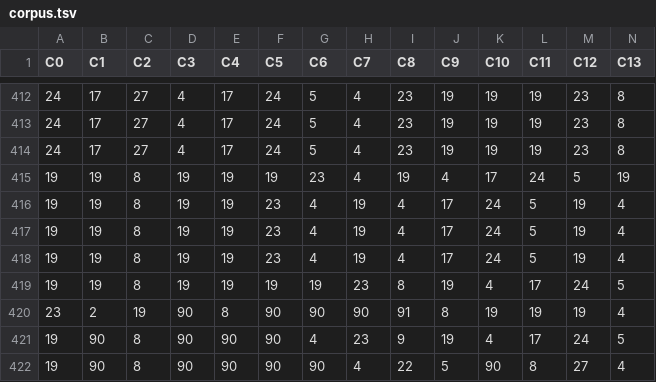
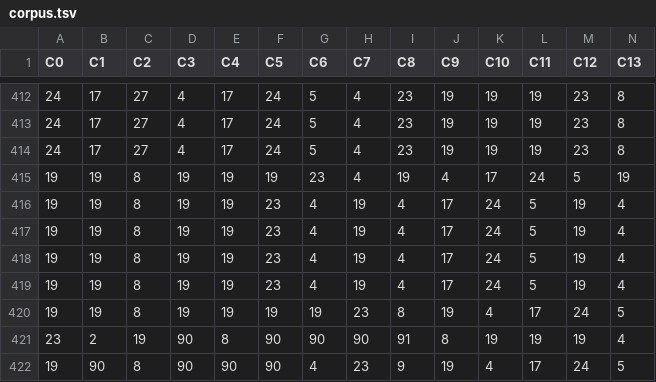
Before and after one commit to CDDLeiden/DrugEx, a TSV file: tutorial/rocs/rocs_rl_ccr/corpus.tsv, drawn as a sheet; only a part is shown, gaps mark what is left out; the shorter side is filled out with more unchanged rows; rows hold the shown columns only; the diff names each change by its address in the sheet, - before the commit and + after, or states it on an @@ line.

```diff
--- a/tutorial/rocs/rocs_rl_ccr/corpus.tsv
+++ b/tutorial/rocs/rocs_rl_ccr/corpus.tsv
+row 417: 19 | 19 | 8 | 19 | 19 | 23 | 4 | 19 | 4 | 17 | 24 | 5 | 19 | 4
```
Also changed, not shown: tutorial/rocs/rocs_rl_ccr/finetune_fit.tsv, tutorial/rocs/rocs_rl_ccr/ligand_test.tsv, 4 other files.
